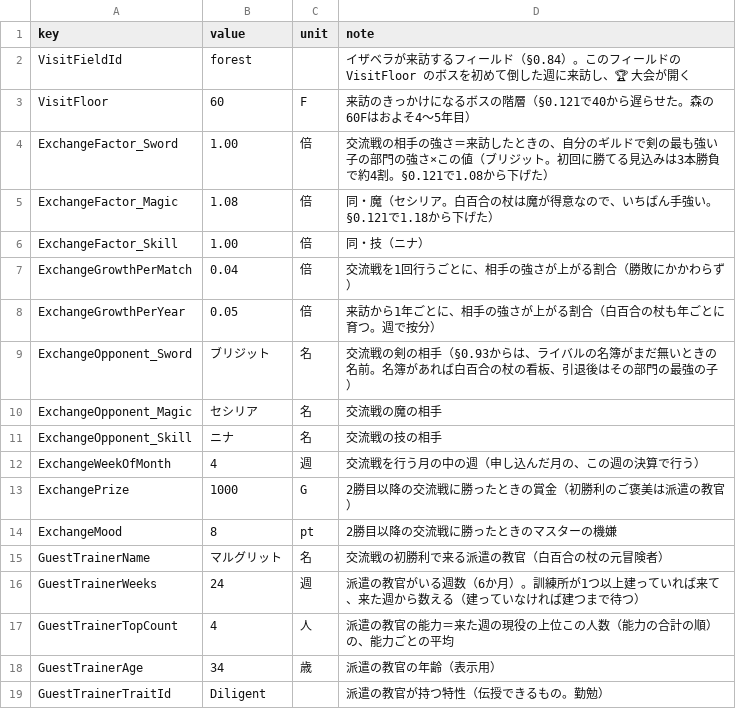
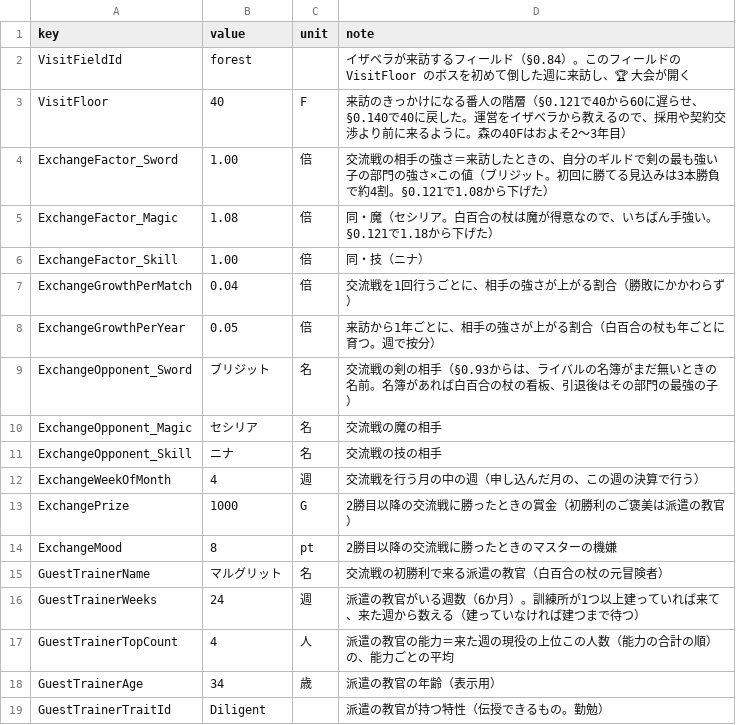
Before and after one commit to takahiro1115/guild-manager, a CSV file: docs/04_バランス表/isabella.csv, drawn as a sheet.

```diff
--- a/docs/04_バランス表/isabella.csv
+++ b/docs/04_バランス表/isabella.csv
@@ -2,3 +2,3 @@ key,value,unit,note
 VisitFieldId,forest,,"イザベラが来訪するフィールド（§0.84）。このフィールドの VisitFloor のボスを初めて倒した週に来訪し、🏆 大会が開く"
-VisitFloor,60,F,来訪のきっかけになるボスの階層（§0.121で40から遅らせた。森の60Fはおよそ4〜5年目）
+VisitFloor,40,F,来訪のきっかけになる番人の階層（§0.121で40から60に遅らせ、§0.140で40に戻した。運営をイザベラから教えるので、採用や契約交渉より前に来るように。森の40Fはおよそ2〜3年目）
 ExchangeFactor_Sword,1.00,倍,"交流戦の相手の強さ＝来訪したときの、自分のギルドで剣の最も強い子の部門の強さ×この値（ブリジット。初回に勝てる見込みは3本勝負で約4割。§0.121で1.08から下げた）"
```
Also changed, not shown: docs/04_バランス表/funding.csv, 40 other files.
